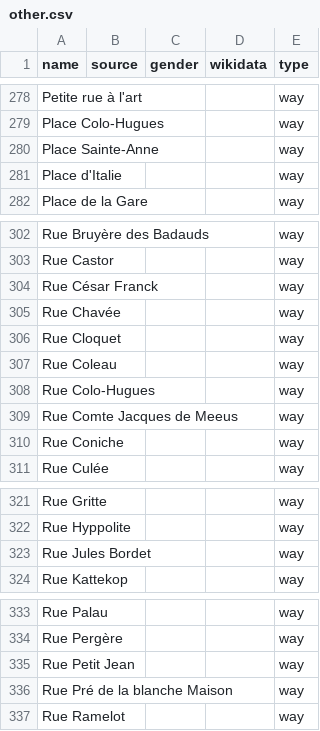
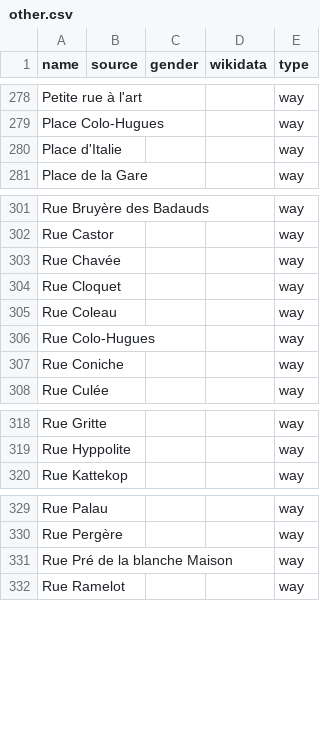
Before and after one commit to EqualStreetNames/equalstreetnames-braine-lalleud, a CSV file: data/other.csv, drawn as a sheet; only a part is shown, gaps mark what is left out; the diff names each change by its address in the sheet, - before the commit and + after, or states it on an @@ line.

```diff
--- a/data/other.csv
+++ b/data/other.csv
-row 280: Place Sainte-Anne |  |  |  | way
-row 304: Rue César Franck |  |  |  | way
-row 309: Rue Comte Jacques de Meeus |  |  |  | way
-row 323: Rue Jules Bordet |  |  |  | way
-row 335: Rue Petit Jean |  |  |  | way
```
Also changed, not shown: 3 other files.
